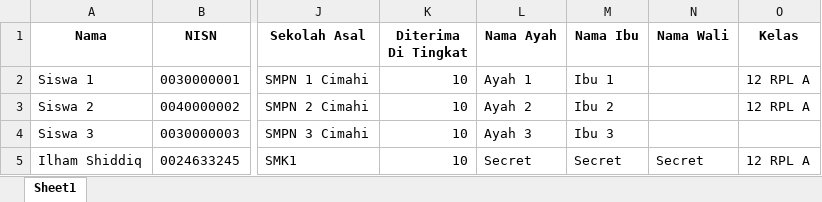
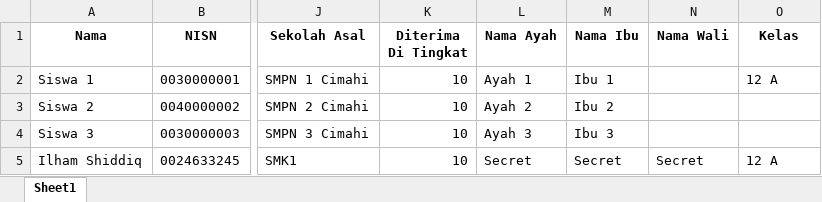
Before and after one commit to munawariz/REI, an Excel workbook: media/excel/Export Siswa.xlsx, sheet Sheet1, drawn as a sheet; only a part is shown, gaps mark what is left out; values as stored, in another font and other column widths than the file's, no borders; the diff names each change by its address in the sheet, - before the commit and + after, or states it on an @@ line.

```diff
--- a/media/excel/Export Siswa.xlsx (sheet Sheet1)
+++ b/media/excel/Export Siswa.xlsx (sheet Sheet1)
-O2 (Kelas): 12 RPL A
+O2 (Kelas): 12 A
-O3 (Kelas): 12 RPL A
+O3 (Kelas): (empty)
-O5 (Kelas): 12 RPL A
+O5 (Kelas): 12 A
```
Also changed, not shown: 1 other file.
